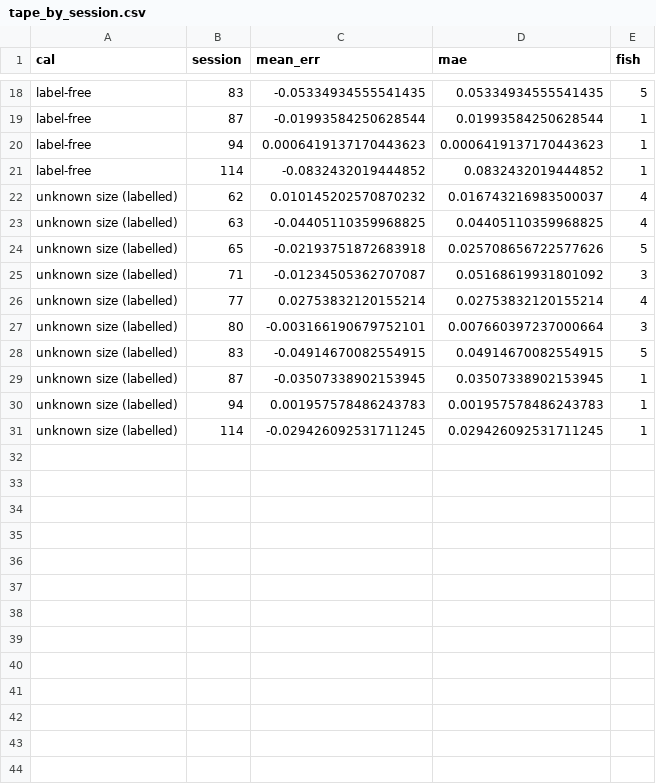
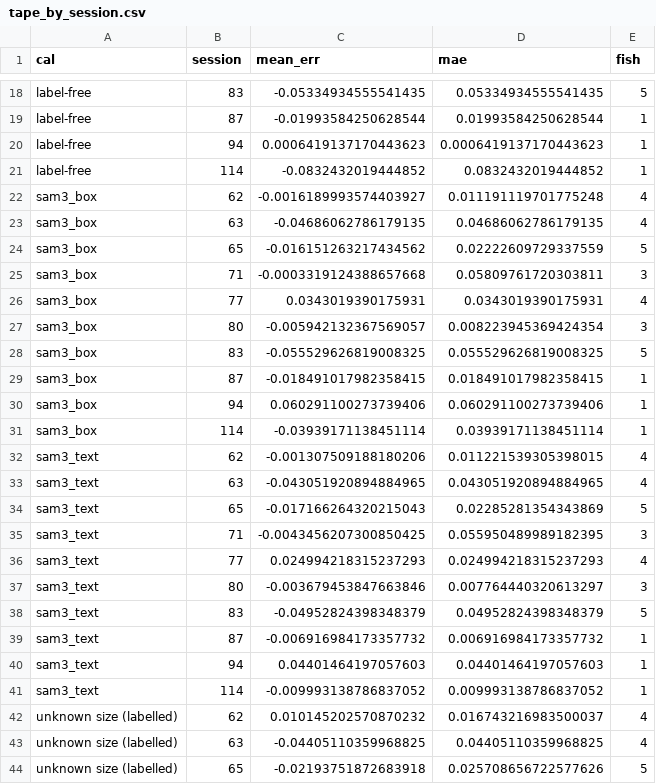
Before and after one commit to UCSD-E4E/cscw-fishsense2027, a CSV file: calibration_analysis/e1j_size_constancy/tape_by_session.csv, drawn as a sheet; only a part is shown, gaps mark what is left out; the shorter side is filled out with more unchanged rows; the diff names each change by its address in the sheet, - before the commit and + after, or states it on an @@ line.

```diff
--- a/calibration_analysis/e1j_size_constancy/tape_by_session.csv
+++ b/calibration_analysis/e1j_size_constancy/tape_by_session.csv
+row 22: sam3_box | 62 | -0.0016189993574403927 | 0.011191119701775248 | 4
+row 23: sam3_box | 63 | -0.04686062786179135 | 0.04686062786179135 | 4
+row 24: sam3_box | 65 | -0.016151263217434562 | 0.02222609729337559 | 5
+row 25: sam3_box | 71 | -0.0003319124388657668 | 0.05809761720303811 | 3
+row 26: sam3_box | 77 | 0.0343019390175931 | 0.0343019390175931 | 4
+row 27: sam3_box | 80 | -0.005942132367569057 | 0.008223945369424354 | 3
+row 28: sam3_box | 83 | -0.055529626819008325 | 0.055529626819008325 | 5
+row 29: sam3_box | 87 | -0.018491017982358415 | 0.018491017982358415 | 1
+row 30: sam3_box | 94 | 0.060291100273739406 | 0.060291100273739406 | 1
+row 31: sam3_box | 114 | -0.03939171138451114 | 0.03939171138451114 | 1
+row 32: sam3_text | 62 | -0.001307509188180206 | 0.011221539305398015 | 4
+row 33: sam3_text | 63 | -0.043051920894884965 | 0.043051920894884965 | 4
+row 34: sam3_text | 65 | -0.017166264320215043 | 0.02285281354343869 | 5
+row 35: sam3_text | 71 | -0.0043456207300850425 | 0.055950489989182395 | 3
+row 36: sam3_text | 77 | 0.024994218315237293 | 0.024994218315237293 | 4
+row 37: sam3_text | 80 | -0.003679453847663846 | 0.007764440320613297 | 3
+row 38: sam3_text | 83 | -0.04952824398348379 | 0.04952824398348379 | 5
+row 39: sam3_text | 87 | -0.006916984173357732 | 0.006916984173357732 | 1
+row 40: sam3_text | 94 | 0.04401464197057603 | 0.04401464197057603 | 1
+row 41: sam3_text | 114 | -0.009993138786837052 | 0.009993138786837052 | 1
```
Also changed, not shown: 4 other files.
